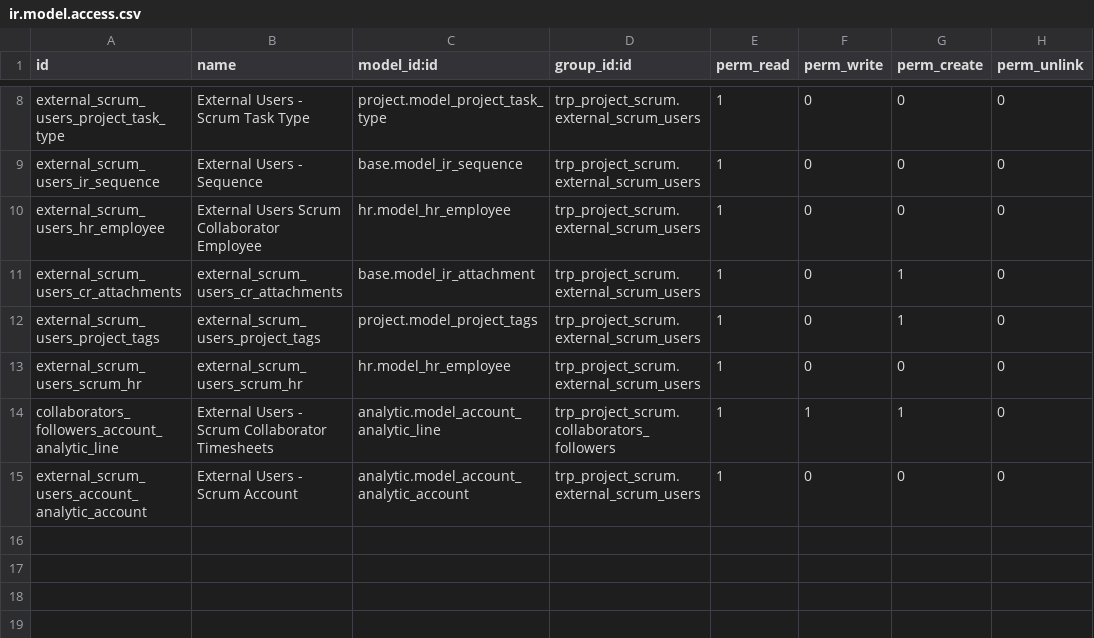
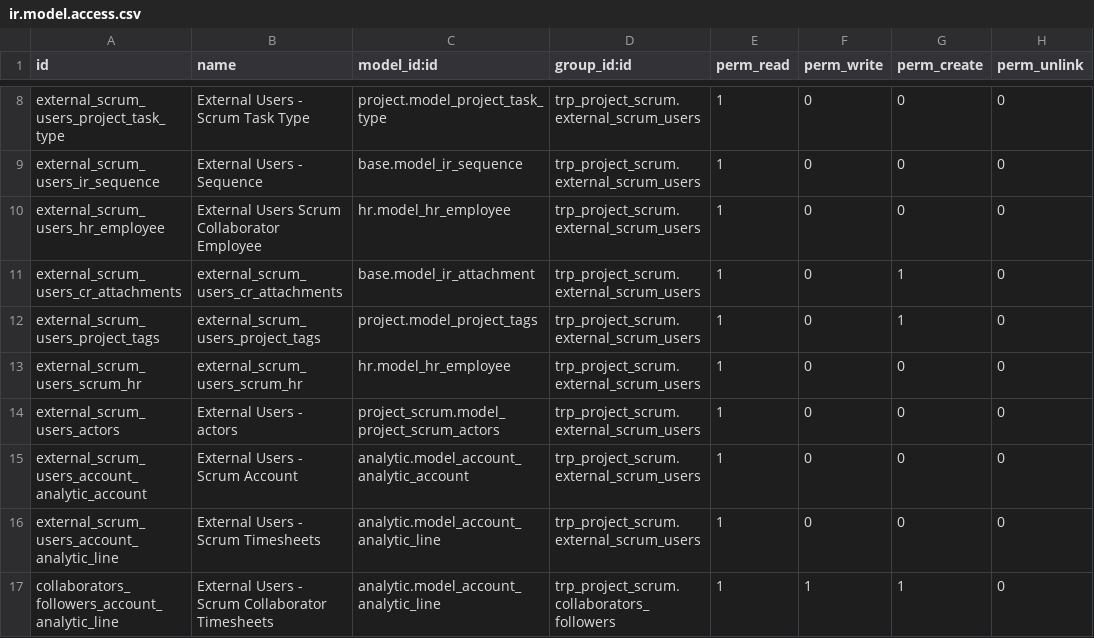
Before and after one commit to Therp/Therp-Addons, a CSV file: trp_project_scrum/security/ir.model.access.csv, drawn as a sheet; only a part is shown, gaps mark what is left out.

Commit message:
[FIX] eliminate redundant access and add needed access

```diff
--- a/trp_project_scrum/security/ir.model.access.csv
+++ b/trp_project_scrum/security/ir.model.access.csv
@@ -13,3 +13,5 @@ external_scrum_users_project_tags,external_scrum_users_project_tags,project.mode
 external_scrum_users_scrum_hr,external_scrum_users_scrum_hr,hr.model_hr_employee,trp_project_scrum.external_scrum_users,1,0,0,0
+external_scrum_users_actors,External Users - actors,project_scrum.model_project_scrum_actors,trp_project_scrum.external_scrum_users,1,0,0,0
+external_scrum_users_account_analytic_account,External Users - Scrum Account,analytic.model_account_analytic_account,trp_project_scrum.external_scrum_users,1,0,0,0
+external_scrum_users_account_analytic_line,External Users - Scrum Timesheets,analytic.model_account_analytic_line,trp_project_scrum.external_scrum_users,1,0,0,0
 collaborators_followers_account_analytic_line,External Users - Scrum Collaborator Timesheets,analytic.model_account_analytic_line,trp_project_scrum.collaborators_followers,1,1,1,0
-external_scrum_users_account_analytic_account,External Users - Scrum Account,analytic.model_account_analytic_account,trp_project_scrum.external_scrum_users,1,0,0,0
```
Also changed, not shown: 1 other file.
